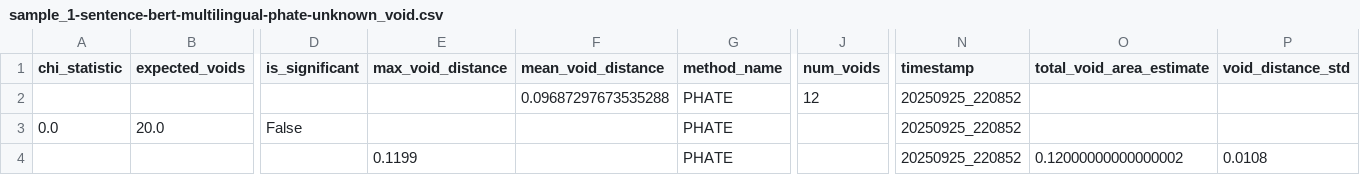
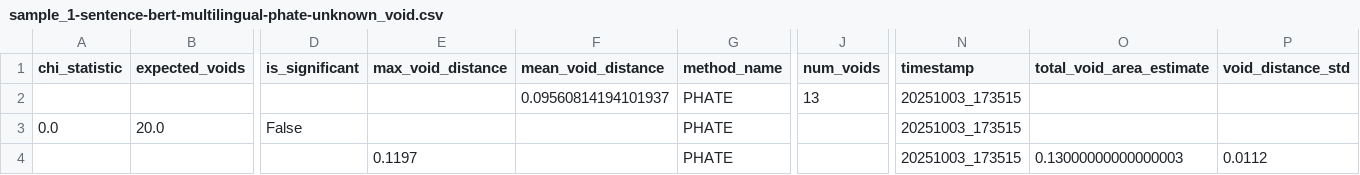
Before and after one commit to digital-duck/st_semantics, a CSV file: src/data/metrics/sample_1-sentence-bert-multilingual-phate-unknown_void.csv, drawn as a sheet; only a part is shown, gaps mark what is left out; the diff names each change by its address in the sheet, - before the commit and + after, or states it on an @@ line.

```diff
--- a/src/data/metrics/sample_1-sentence-bert-multilingual-phate-unknown_void.csv
+++ b/src/data/metrics/sample_1-sentence-bert-multilingual-phate-unknown_void.csv
-F2 (mean_void_distance): 0.09687297673535288
+F2 (mean_void_distance): 0.09560814194101937
-J2 (num_voids): 12
+J2 (num_voids): 13
-N2:N4 (timestamp): 20250925_220852
+N2:N4 (timestamp): 20251003_173515
-E4 (max_void_distance): 0.1199
+E4 (max_void_distance): 0.1197
-O4 (total_void_area_estimate): 0.12000000000000002
+O4 (total_void_area_estimate): 0.13000000000000003
-P4 (void_distance_std): 0.0108
+P4 (void_distance_std): 0.0112
```
Also changed, not shown: src/data/metrics/sample_1-sentence-bert-multilingual-phate-unknown_branching.csv, src/data/metrics/sample_1-sentence-bert-multilingual-phate-unknown_clustering.csv, 16 other files.
